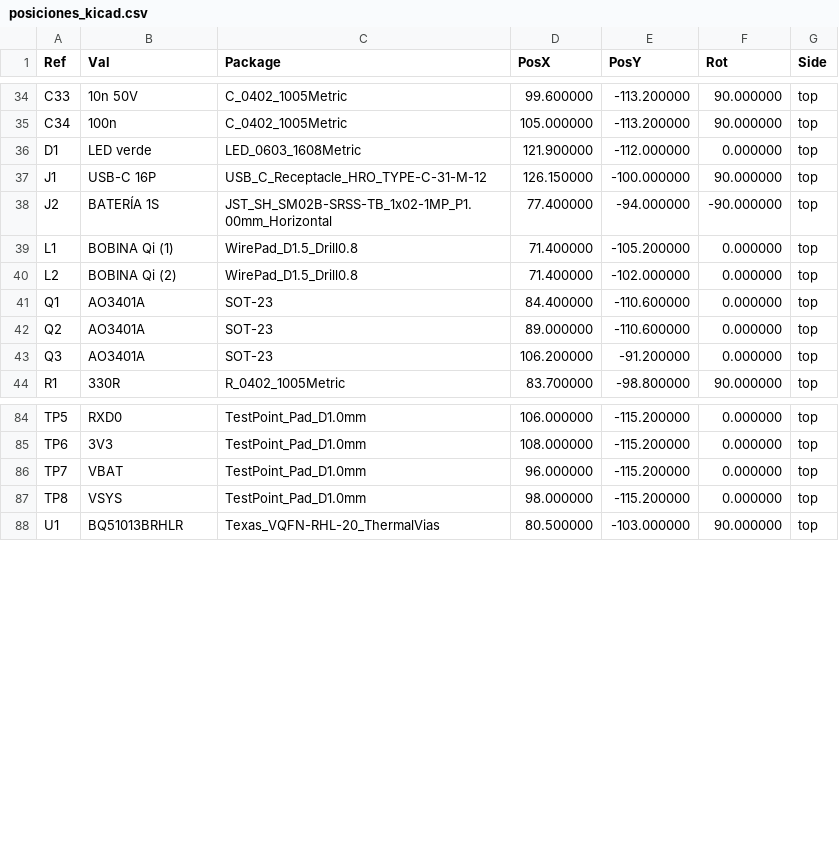
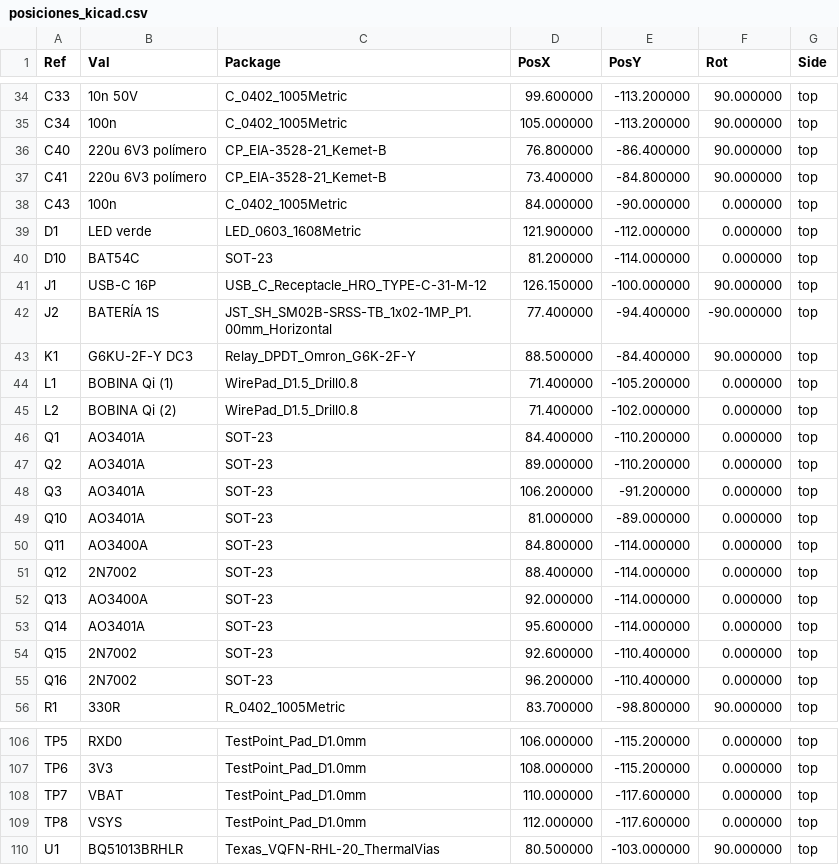
Before and after one commit to avotattoocastro-creator/apk_android_avo, a CSV file: hardware/girth/PCB/out/posiciones_kicad.csv, drawn as a sheet; only a part is shown, gaps mark what is left out; the diff covers the shown part only.

```diff
--- a/hardware/girth/PCB/out/posiciones_kicad.csv
+++ b/hardware/girth/PCB/out/posiciones_kicad.csv
@@ -35,10 +35,22 @@ Ref,Val,Package,PosX,PosY,Rot,Side
 "C34","100n","C_0402_1005Metric",105.000000,-113.200000,90.000000,top
+"C40","220u 6V3 polímero","CP_EIA-3528-21_Kemet-B",76.800000,-86.400000,90.000000,top
+"C41","220u 6V3 polímero","CP_EIA-3528-21_Kemet-B",73.400000,-84.800000,90.000000,top
+"C43","100n","C_0402_1005Metric",84.000000,-90.000000,0.000000,top
 "D1","LED verde","LED_0603_1608Metric",121.900000,-112.000000,0.000000,top
+"D10","BAT54C","SOT-23",81.200000,-114.000000,0.000000,top
 "J1","USB-C 16P","USB_C_Receptacle_HRO_TYPE-C-31-M-12",126.150000,-100.000000,90.000000,top
-"J2","BATERÍA 1S","JST_SH_SM02B-SRSS-TB_1x02-1MP_P1.00mm_Horizontal",77.400000,-94.000000,-90.000000,top
+"J2","BATERÍA 1S","JST_SH_SM02B-SRSS-TB_1x02-1MP_P1.00mm_Horizontal",77.400000,-94.400000,-90.000000,top
+"K1","G6KU-2F-Y DC3","Relay_DPDT_Omron_G6K-2F-Y",88.500000,-84.400000,90.000000,top
 "L1","BOBINA Qi (1)","WirePad_D1.5_Drill0.8",71.400000,-105.200000,0.000000,top
 "L2","BOBINA Qi (2)","WirePad_D1.5_Drill0.8",71.400000,-102.000000,0.000000,top
-"Q1","AO3401A","SOT-23",84.400000,-110.600000,0.000000,top
-"Q2","AO3401A","SOT-23",89.000000,-110.600000,0.000000,top
+"Q1","AO3401A","SOT-23",84.400000,-110.200000,0.000000,top
+"Q2","AO3401A","SOT-23",89.000000,-110.200000,0.000000,top
 "Q3","AO3401A","SOT-23",106.200000,-91.200000,0.000000,top
+"Q10","AO3401A","SOT-23",81.000000,-89.000000,0.000000,top
+"Q11","AO3400A","SOT-23",84.800000,-114.000000,0.000000,top
+"Q12","2N7002","SOT-23",88.400000,-114.000000,0.000000,top
+"Q13","AO3400A","SOT-23",92.000000,-114.000000,0.000000,top
+"Q14","AO3401A","SOT-23",95.600000,-114.000000,0.000000,top
+"Q15","2N7002","SOT-23",92.600000,-110.400000,0.000000,top
+"Q16","2N7002","SOT-23",96.200000,-110.400000,0.000000,top
 "R1","330R","R_0402_1005Metric",83.700000,-98.800000,90.000000,top
@@ -85,4 +107,4 @@ Ref,Val,Package,PosX,PosY,Rot,Side
 "TP6","3V3","TestPoint_Pad_D1.0mm",108.000000,-115.200000,0.000000,top
-"TP7","VBAT","TestPoint_Pad_D1.0mm",96.000000,-115.200000,0.000000,top
-"TP8","VSYS","TestPoint_Pad_D1.0mm",98.000000,-115.200000,0.000000,top
+"TP7","VBAT","TestPoint_Pad_D1.0mm",110.000000,-117.600000,0.000000,top
+"TP8","VSYS","TestPoint_Pad_D1.0mm",112.000000,-117.600000,0.000000,top
 "U1","BQ51013BRHLR","Texas_VQFN-RHL-20_ThermalVias",80.500000,-103.000000,90.000000,top
```
Also changed, not shown: 10 added rows and 1 edited cell elsewhere in this file, hardware/girth/PCB/out/JLCPCB_BOM.csv, hardware/girth/PCB/out/JLCPCB_CPL.csv, 42 other files.
